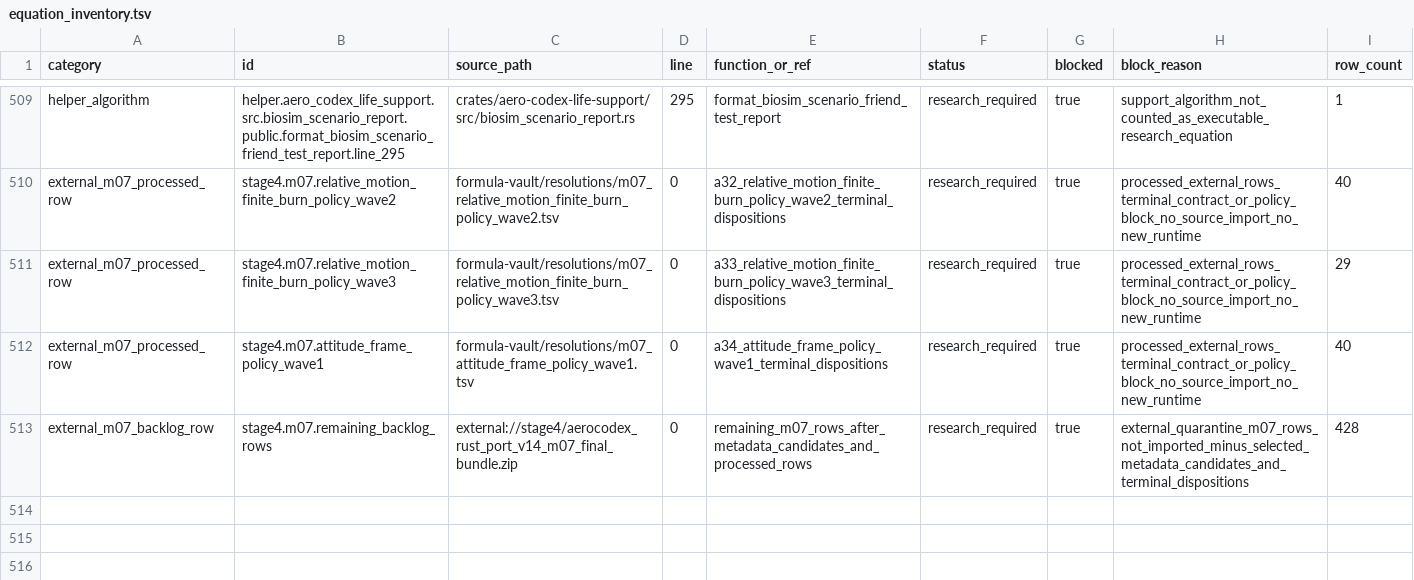
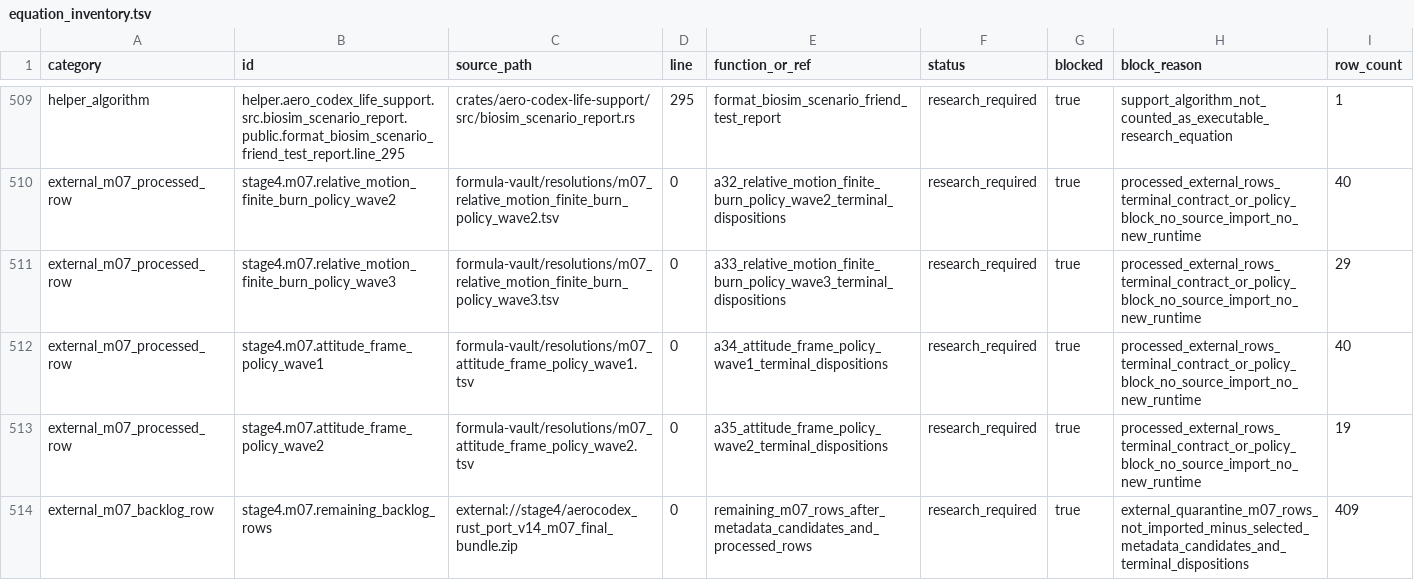
Before and after one commit to ConorMcGibboney/AeroCodex, a TSV file: validation/equation_inventory.tsv, drawn as a sheet; only a part is shown, gaps mark what is left out.

Commit message:
A35 external M07 attitude/inertia/quaternion policy Wave 2 terminal resolutions

```diff
--- a/validation/equation_inventory.tsv
+++ b/validation/equation_inventory.tsv
@@ -512,2 +512,3 @@ external_m07_processed_row	stage4.m07.relative_motion_finite_burn_policy_wave3	f
 external_m07_processed_row	stage4.m07.attitude_frame_policy_wave1	formula-vault/resolutions/m07_attitude_frame_policy_wave1.tsv	0	a34_attitude_frame_policy_wave1_terminal_dispositions	research_required	true	processed_external_rows_terminal_contract_or_policy_block_no_source_import_no_new_runtime	40
-external_m07_backlog_row	stage4.m07.remaining_backlog_rows	external://stage4/aerocodex_rust_port_v14_m07_final_bundle.zip	0	remaining_m07_rows_after_metadata_candidates_and_processed_rows	research_required	true	external_quarantine_m07_rows_not_imported_minus_selected_metadata_candidates_and_terminal_dispositions	428
+external_m07_processed_row	stage4.m07.attitude_frame_policy_wave2	formula-vault/resolutions/m07_attitude_frame_policy_wave2.tsv	0	a35_attitude_frame_policy_wave2_terminal_dispositions	research_required	true	processed_external_rows_terminal_contract_or_policy_block_no_source_import_no_new_runtime	19
+external_m07_backlog_row	stage4.m07.remaining_backlog_rows	external://stage4/aerocodex_rust_port_v14_m07_final_bundle.zip	0	remaining_m07_rows_after_metadata_candidates_and_processed_rows	research_required	true	external_quarantine_m07_rows_not_imported_minus_selected_metadata_candidates_and_terminal_dispositions	409
```
Also changed, not shown: 36 other files.
